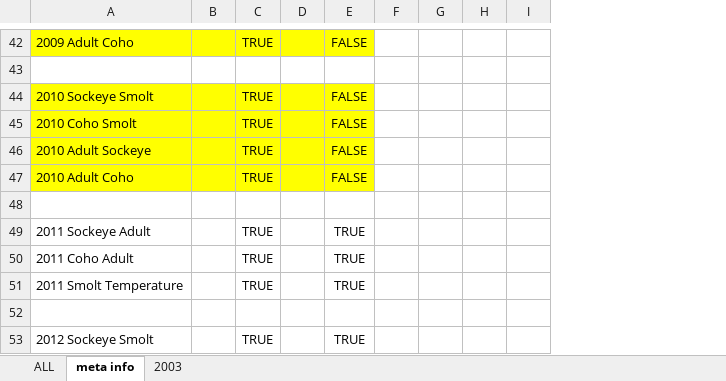
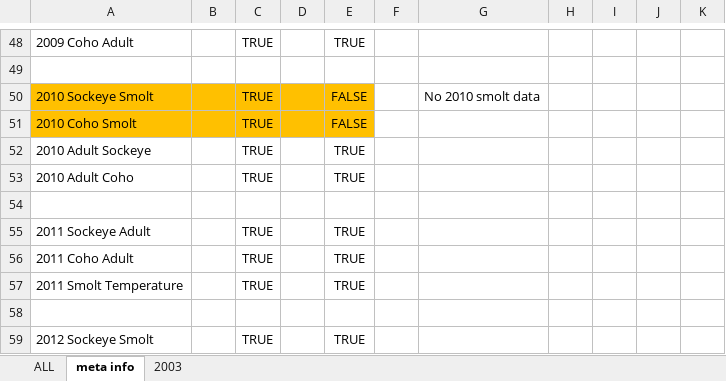
Before and after one commit to brandomoms/Salmon-Project, an Excel workbook: JBER_new/MASTER.xlsx, sheet meta info, drawn as a sheet; only a part is shown, gaps mark what is left out; values as stored, in another font and other column widths than the file's, no borders; addresses are those after the commit; the diff covers the shown part only; the diff names each change by its address in the sheet, - before the commit and + after, or states it on an @@ line.

Commit message:
added 2010 data, updated meta info

```diff
--- a/JBER_new/MASTER.xlsx (sheet meta info)
+++ b/JBER_new/MASTER.xlsx (sheet meta info)
+column G, row 50: No 2010 smolt data
+column I, empty
-A48:E48 fill: #FFFF00
+A48:E48 fill: none
-A48: 2009 Adult Coho
+A48: 2009 Coho Adult
-E48: FALSE
+E48: TRUE
-A50:E51 fill: #FFFF00
+A50:E51 fill: #FFC000
-A52:E53 fill: #FFFF00
+A52:E53 fill: none
-E52:E53: FALSE
+E52:E53: TRUE
```
Also changed, not shown: 7 added rows, 1 removed row, 41 edited cells and cell formats elsewhere in this sheet, sheet ALL.
